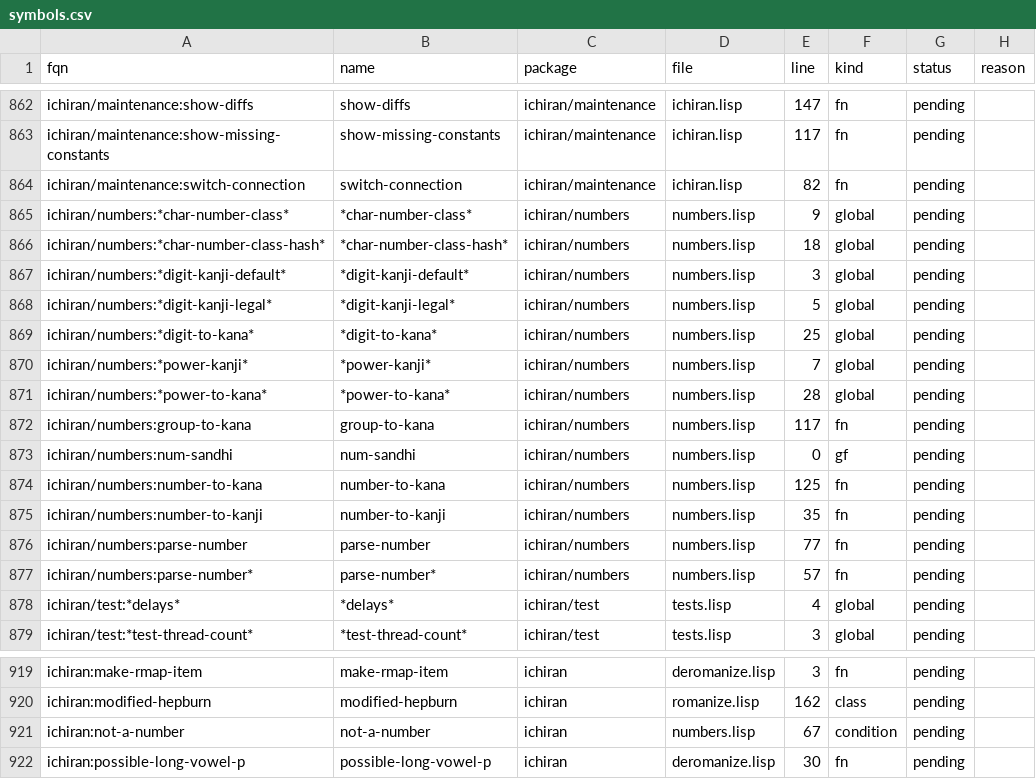
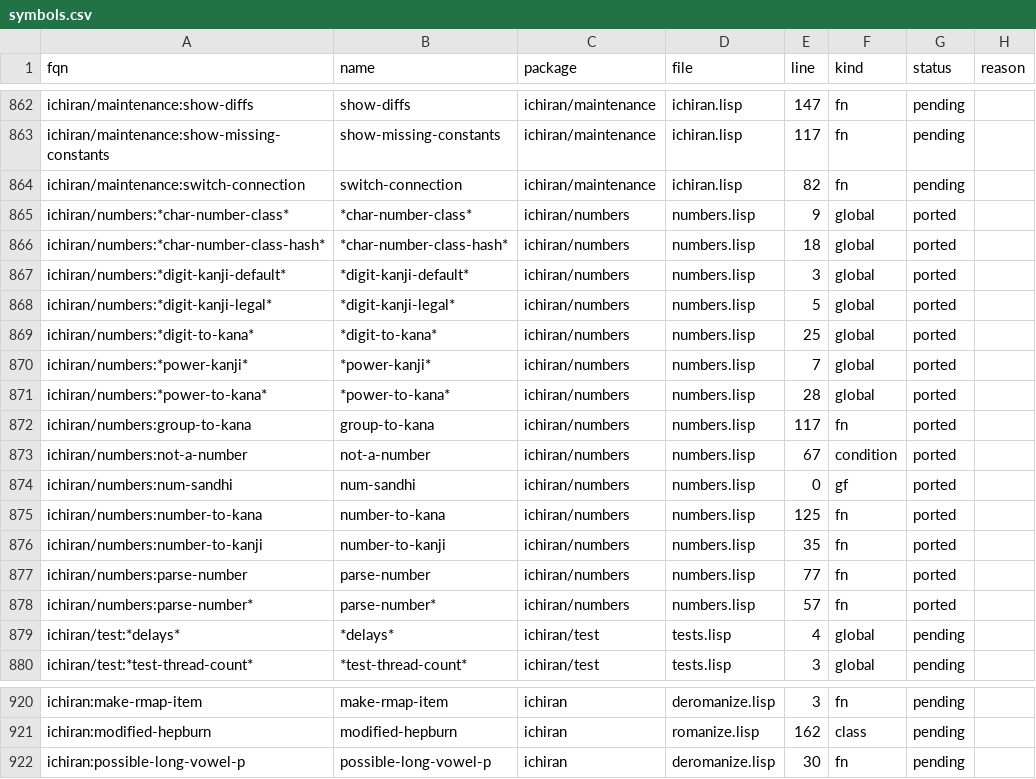
Before and after one commit to davidrideout/kaniran, a CSV file: reverse/scripts/symbols.csv, drawn as a sheet; only a part is shown, gaps mark what is left out.

Commit message:
Port ichiran/numbers (14 symbols) — package now closed
Full leaf-up port of the Japanese number system. No DB, no regex, no I/O.

- 7 globals: digit/power glyph tables; *char-number-class-hash* derives
  lazily from *char-number-class* via OnceLock<HashMap>.
- 4 functions: number-to-kanji, parse-number, parse-number*, number-to-kana.
- 1 generic function: num-sandhi — was defgeneric, collapsed to a single
  fn with a match over the (prev, cur) class/value quadruple. 6-arg
  signature preserved (c1, v1, c2, v2, s1, s2 → String).
- 1 condition: NotANumber, derived via thiserror.
- 1 sidecar: kani_num_class.rs holding the closed NumClass enum
  (Lisp uses :jd / :p / :ad keywords inline without a named type).

35 unit tests, every pinned value verified against the live ichiran
on .103 via REPL: number-to-kanji over [0, 10, 1000, 10000, 11000,
1234, 10001, 20020001, 12423000430, legal 123]; parse-number over
["二〇二〇", "百万", "100万500", "１２３"]; number-to-kana with
both space and *kana-hint-space* (U+200B) separators. Test count
65 → 102.

Two API decisions diverge from the Lisp surface — both surface in
divergences.md (added in the next commit):
- group-to-kana: split Lisp :class-to-kana plist into two table args
  (digit_table: &[&str], power_table: &[(u8, &str)]) since Rust has
  no plist type and the two tables have different shapes.
- parse-number*: dropped :start :end keywords for native Rust slice
  idiom (na: &[(NumClass, u8)]).

One CSV correction folded in: not-a-number's row had package=ichiran
(introspector bug — find-symbol on the live Lisp resolves to
ichiran/numbers). Corrected in place to ichiran/numbers:not-a-number
so the FQN→Rust path translator routes the file to numbers/ rather
than core/. The next commit adds a build_graph.py guard preventing
silent re-introduction.

Stats: 79 ported (was 65) / 837 pending / 28 skip.
ichiran/numbers: 14 ported / 0 pending / 0 skip.

```diff
--- a/reverse/scripts/symbols.csv
+++ b/reverse/scripts/symbols.csv
@@ -864,15 +864,16 @@ ichiran/maintenance:show-missing-constants,show-missing-constants,ichiran/mainte
 ichiran/maintenance:switch-connection,switch-connection,ichiran/maintenance,ichiran.lisp,82,fn,pending,
-ichiran/numbers:*char-number-class*,*char-number-class*,ichiran/numbers,numbers.lisp,9,global,pending,
-ichiran/numbers:*char-number-class-hash*,*char-number-class-hash*,ichiran/numbers,numbers.lisp,18,global,pending,
-ichiran/numbers:*digit-kanji-default*,*digit-kanji-default*,ichiran/numbers,numbers.lisp,3,global,pending,
-ichiran/numbers:*digit-kanji-legal*,*digit-kanji-legal*,ichiran/numbers,numbers.lisp,5,global,pending,
-ichiran/numbers:*digit-to-kana*,*digit-to-kana*,ichiran/numbers,numbers.lisp,25,global,pending,
-ichiran/numbers:*power-kanji*,*power-kanji*,ichiran/numbers,numbers.lisp,7,global,pending,
-ichiran/numbers:*power-to-kana*,*power-to-kana*,ichiran/numbers,numbers.lisp,28,global,pending,
-ichiran/numbers:group-to-kana,group-to-kana,ichiran/numbers,numbers.lisp,117,fn,pending,
-ichiran/numbers:num-sandhi,num-sandhi,ichiran/numbers,numbers.lisp,0,gf,pending,
-ichiran/numbers:number-to-kana,number-to-kana,ichiran/numbers,numbers.lisp,125,fn,pending,
-ichiran/numbers:number-to-kanji,number-to-kanji,ichiran/numbers,numbers.lisp,35,fn,pending,
-ichiran/numbers:parse-number,parse-number,ichiran/numbers,numbers.lisp,77,fn,pending,
-ichiran/numbers:parse-number*,parse-number*,ichiran/numbers,numbers.lisp,57,fn,pending,
+ichiran/numbers:*char-number-class*,*char-number-class*,ichiran/numbers,numbers.lisp,9,global,ported,
+ichiran/numbers:*char-number-class-hash*,*char-number-class-hash*,ichiran/numbers,numbers.lisp,18,global,ported,
+ichiran/numbers:*digit-kanji-default*,*digit-kanji-default*,ichiran/numbers,numbers.lisp,3,global,ported,
+ichiran/numbers:*digit-kanji-legal*,*digit-kanji-legal*,ichiran/numbers,numbers.lisp,5,global,ported,
+ichiran/numbers:*digit-to-kana*,*digit-to-kana*,ichiran/numbers,numbers.lisp,25,global,ported,
+ichiran/numbers:*power-kanji*,*power-kanji*,ichiran/numbers,numbers.lisp,7,global,ported,
+ichiran/numbers:*power-to-kana*,*power-to-kana*,ichiran/numbers,numbers.lisp,28,global,ported,
+ichiran/numbers:group-to-kana,group-to-kana,ichiran/numbers,numbers.lisp,117,fn,ported,
+ichiran/numbers:not-a-number,not-a-number,ichiran/numbers,numbers.lisp,67,condition,ported,
+ichiran/numbers:num-sandhi,num-sandhi,ichiran/numbers,numbers.lisp,0,gf,ported,
+ichiran/numbers:number-to-kana,number-to-kana,ichiran/numbers,numbers.lisp,125,fn,ported,
+ichiran/numbers:number-to-kanji,number-to-kanji,ichiran/numbers,numbers.lisp,35,fn,ported,
+ichiran/numbers:parse-number,parse-number,ichiran/numbers,numbers.lisp,77,fn,ported,
+ichiran/numbers:parse-number*,parse-number*,ichiran/numbers,numbers.lisp,57,fn,ported,
 ichiran/test:*delays*,*delays*,ichiran/test,tests.lisp,4,global,pending,
@@ -920,3 +921,2 @@ ichiran:make-rmap-item,make-rmap-item,ichiran,deromanize.lisp,3,fn,pending,
 ichiran:modified-hepburn,modified-hepburn,ichiran,romanize.lisp,162,class,pending,
-ichiran:not-a-number,not-a-number,ichiran,numbers.lisp,67,condition,pending,
 ichiran:possible-long-vowel-p,possible-long-vowel-p,ichiran,deromanize.lisp,30,fn,pending,
```
Also changed, not shown: 18 other files.
